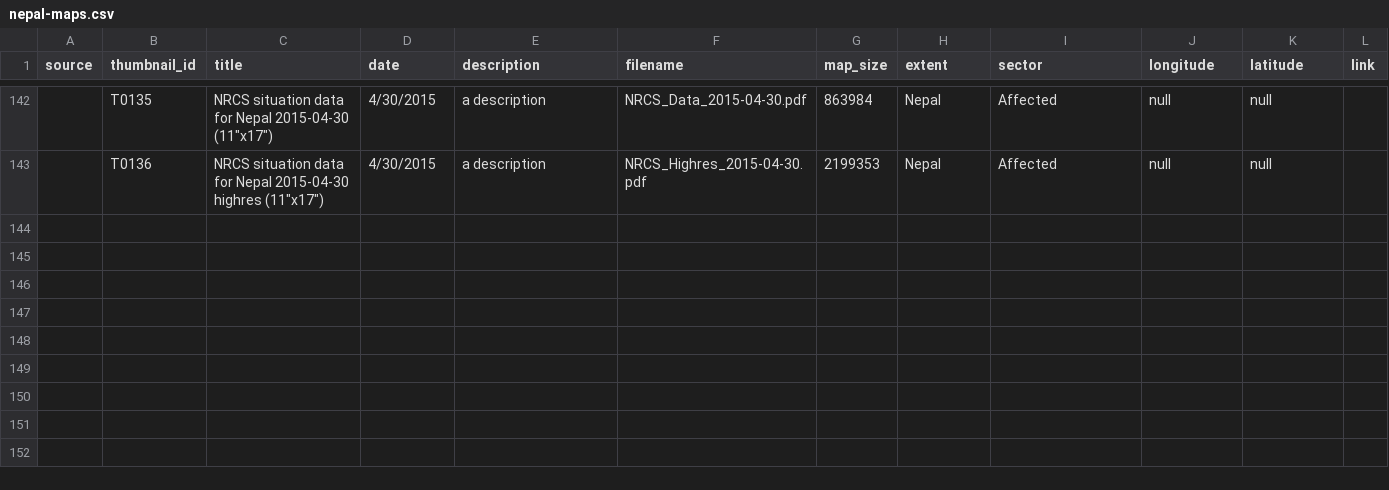
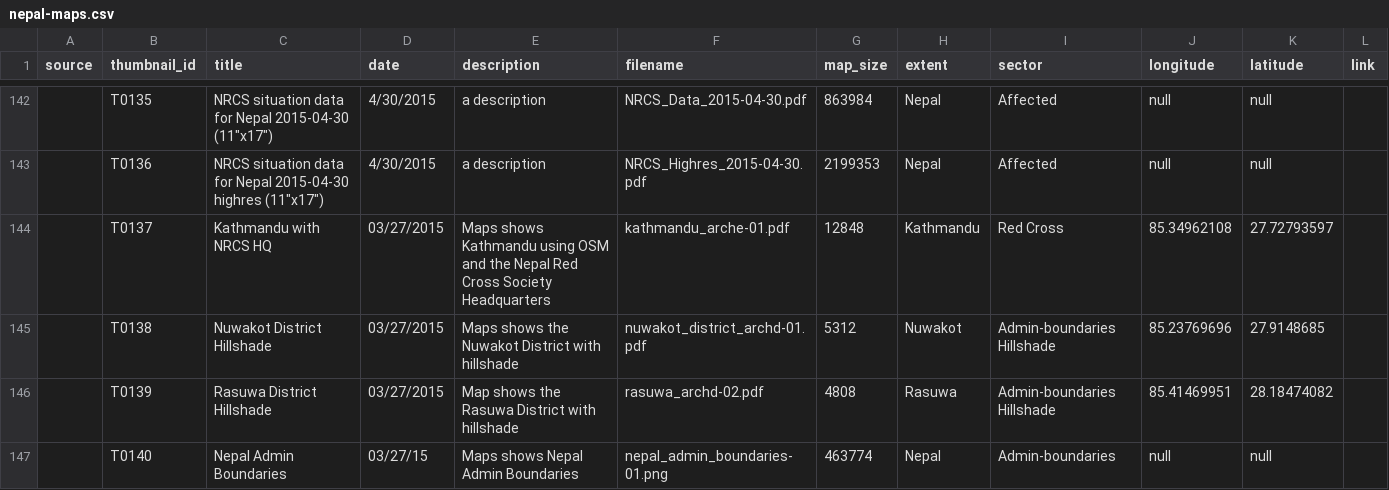
Before and after one commit to AmericanRedCross/nepal-maps, a CSV file: data/nepal-maps.csv, drawn as a sheet; only a part is shown, gaps mark what is left out.

Commit message:
admin maps from emily

```diff
--- a/data/nepal-maps.csv
+++ b/data/nepal-maps.csv
@@ -143 +143,5 @@ source,thumbnail_id,title,date,description,filename,map_size,extent,sector,longi
 ,T0136,"NRCS situation data for Nepal 2015-04-30 highres (11""x17"")",4/30/2015,a description,NRCS_Highres_2015-04-30.pdf,2199353,Nepal,Affected,null,null,
+,T0137,Kathmandu with NRCS HQ,03/27/2015,Maps shows Kathmandu using OSM and the Nepal Red Cross Society Headquarters,kathmandu_arche-01.pdf,12848,Kathmandu,Red Cross,85.34962108,27.72793597,
+,T0138,Nuwakot District Hillshade,03/27/2015,Maps shows the Nuwakot District with hillshade,nuwakot_district_archd-01.pdf,5312,Nuwakot,Admin-boundaries Hillshade,85.23769696,27.9148685,
+,T0139,Rasuwa District Hillshade,03/27/2015,Map shows the Rasuwa District with hillshade,rasuwa_archd-02.pdf,4808,Rasuwa,Admin-boundaries Hillshade,85.41469951,28.18474082,
+,T0140,Nepal Admin Boundaries,03/27/15,Maps shows Nepal Admin Boundaries,nepal_admin_boundaries-01.png,463774,Nepal,Admin-boundaries,null,null,
```
Also changed, not shown: 6 other files.
